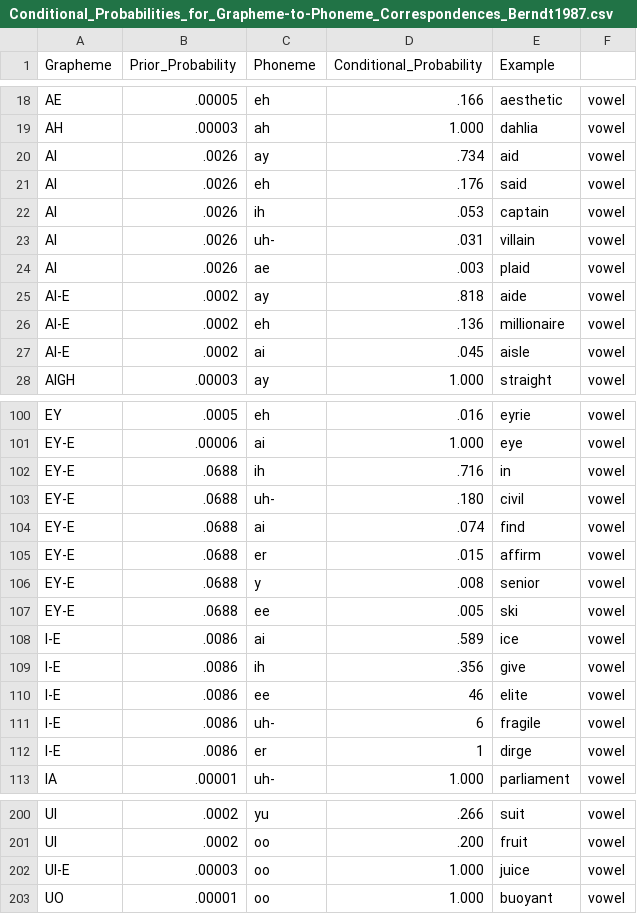
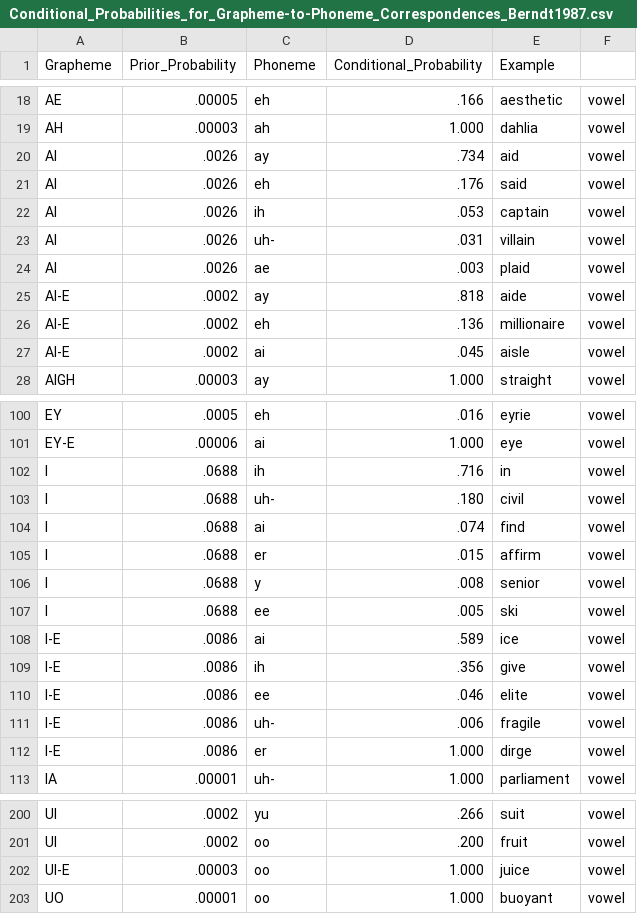
Before and after one commit to paulovic96/Gahls_Homophones_in_RedHen, a CSV file: Data/Conditional_Probabilities_for_Grapheme-to-Phoneme_Correspondences_Berndt1987.csv, drawn as a sheet; only a part is shown, gaps mark what is left out; the diff covers the shown part only.

Commit message:
fixed the error len(np.nan) (no active gestures), fixed the m score for the problamatic homophones in the analysis notebook, fixed the wrong letter in the conditional_prob..csv file from Ul-E to UI-E

```diff
--- a/Data/Conditional_Probabilities_for_Grapheme-to-Phoneme_Correspondences_Berndt1987.csv
+++ b/Data/Conditional_Probabilities_for_Grapheme-to-Phoneme_Correspondences_Berndt1987.csv
@@ -19,10 +19,10 @@ AE;.00005;eh;.166;aesthetic;vowel
 AH;.00003;ah;1.000;dahlia;vowel
-Al;.0026;ay;.734;aid ;vowel
-Al;.0026;eh;.176;said;vowel
-Al;.0026;ih;.053;captain;vowel
-Al;.0026;uh-;.031;villain;vowel
-Al;.0026;ae;.003;plaid;vowel
-Al-E;.0002;ay;.818;aide;vowel
-Al-E;.0002;eh;.136;millionaire;vowel
-Al-E;.0002;ai;.045;aisle;vowel
+AI;.0026;ay;.734;aid ;vowel
+AI;.0026;eh;.176;said;vowel
+AI;.0026;ih;.053;captain;vowel
+AI;.0026;uh-;.031;villain;vowel
+AI;.0026;ae;.003;plaid;vowel
+AI-E;.0002;ay;.818;aide;vowel
+AI-E;.0002;eh;.136;millionaire;vowel
+AI-E;.0002;ai;.045;aisle;vowel
 AIGH;.00003;ay;1.000;straight;vowel
@@ -101,13 +101,13 @@ EY;.0005;eh;.016;eyrie;vowel
 EY-E;.00006;ai;1.000;eye ;vowel
-EY-E;.0688;ih;.716;in;vowel
-EY-E;.0688;uh-;.180;civil;vowel
-EY-E;.0688;ai;.074;find;vowel
-EY-E;.0688;er;.015;affirm ;vowel
-EY-E;.0688;y;.008;senior;vowel
-EY-E;.0688;ee;.005;ski;vowel
+I;.0688;ih;.716;in;vowel
+I;.0688;uh-;.180;civil;vowel
+I;.0688;ai;.074;find;vowel
+I;.0688;er;.015;affirm ;vowel
+I;.0688;y;.008;senior;vowel
+I;.0688;ee;.005;ski;vowel
 I-E;.0086;ai;.589;ice;vowel
 I-E;.0086;ih;.356;give;vowel
-I-E;.0086;ee;46;elite;vowel
-I-E;.0086;uh-;6;fragile ;vowel
-I-E;.0086;er;1;dirge;vowel
+I-E;.0086;ee;.046;elite;vowel
+I-E;.0086;uh-;.006;fragile ;vowel
+I-E;.0086;er;1.000;dirge;vowel
 IA;.00001;uh-;1.000;parliament;vowel
@@ -201,3 +201,3 @@ UI;.0002;yu;.266;suit;vowel
 UI;.0002;oo;.200;fruit;vowel
-Ul-E;.00003;oo;1.000;juice;vowel
+UI-E;.00003;oo;1.000;juice;vowel
 UO;.00001;oo;1.000;buoyant;vowel
```
Also changed, not shown: 8 edited cells elsewhere in this file, 4 other files.
